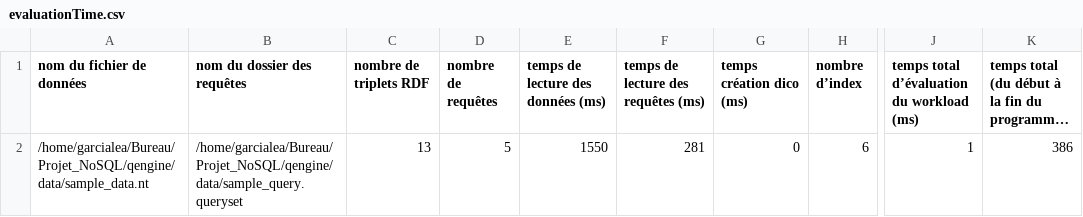
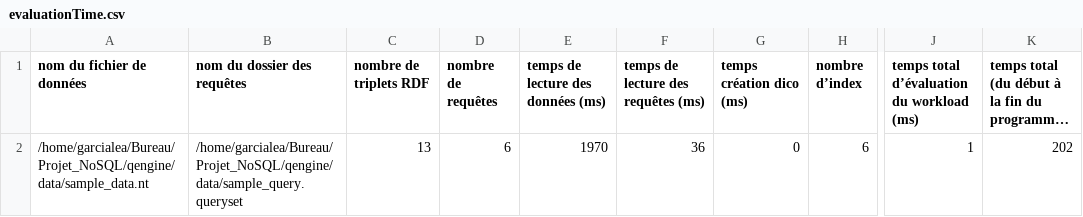
Before and after one commit to Loudsb/Projet_NoSQL, a CSV file: qengine/data/evaluationTime.csv, drawn as a sheet; only a part is shown, gaps mark what is left out; long unchanged cells end in …; the diff names each change by its address in the sheet, - before the commit and + after, or states it on an @@ line.

```diff
--- a/qengine/data/evaluationTime.csv
+++ b/qengine/data/evaluationTime.csv
-D2 (nombre de requêtes): 5
+D2 (nombre de requêtes): 6
-E2: 1550
+E2: 1970
-F2: 281
+F2: 36
-K2: 386
+K2: 202
```
Also changed, not shown: 4 other files.
